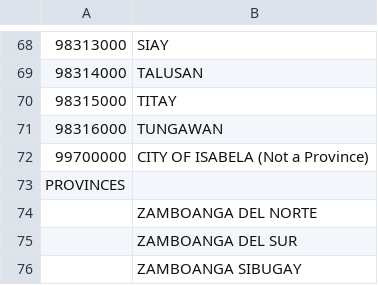
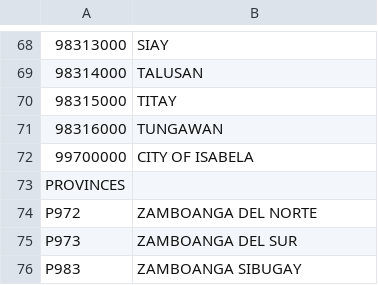
Before and after one commit to lswh/limesurvey-trial, a CSV file: supporting docs/Region 9/Region9_muniprovs.csv, drawn as a sheet; only a part is shown, gaps mark what is left out; the diff names each change by its address in the sheet, - before the commit and + after, or states it on an @@ line.

Commit message:
Region 9 survey backup

```diff
--- a/supporting docs/Region 9/Region9_muniprovs.csv
+++ b/supporting docs/Region 9/Region9_muniprovs.csv
-B72: CITY OF ISABELA (Not a Province)
+B72: CITY OF ISABELA
-A74: (empty)
+A74: P972
-A75: (empty)
+A75: P973
-A76: (empty)
+A76: P983
```
Also changed, not shown: 1 other file.
